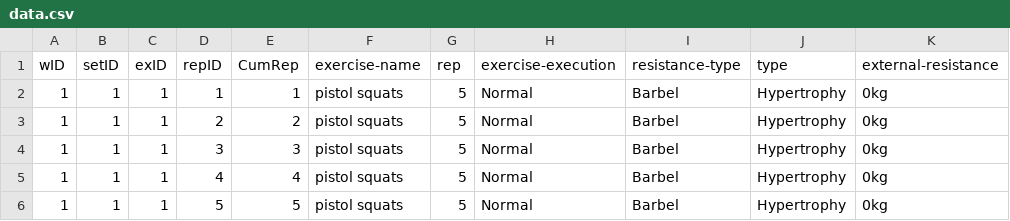
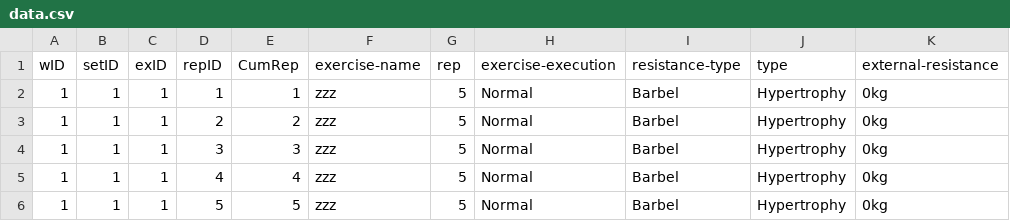
Before and after one commit to vishans/w-lang, a CSV file: My workouts/1/data.csv, drawn as a sheet; only a part is shown; the diff names each change by its address in the sheet, - before the commit and + after, or states it on an @@ line.

```diff
--- a/My workouts/1/data.csv
+++ b/My workouts/1/data.csv
-F2:F6 (exercise-name): pistol squats
+F2:F6 (exercise-name): zzz
```
Also changed, not shown: 5 other files.
